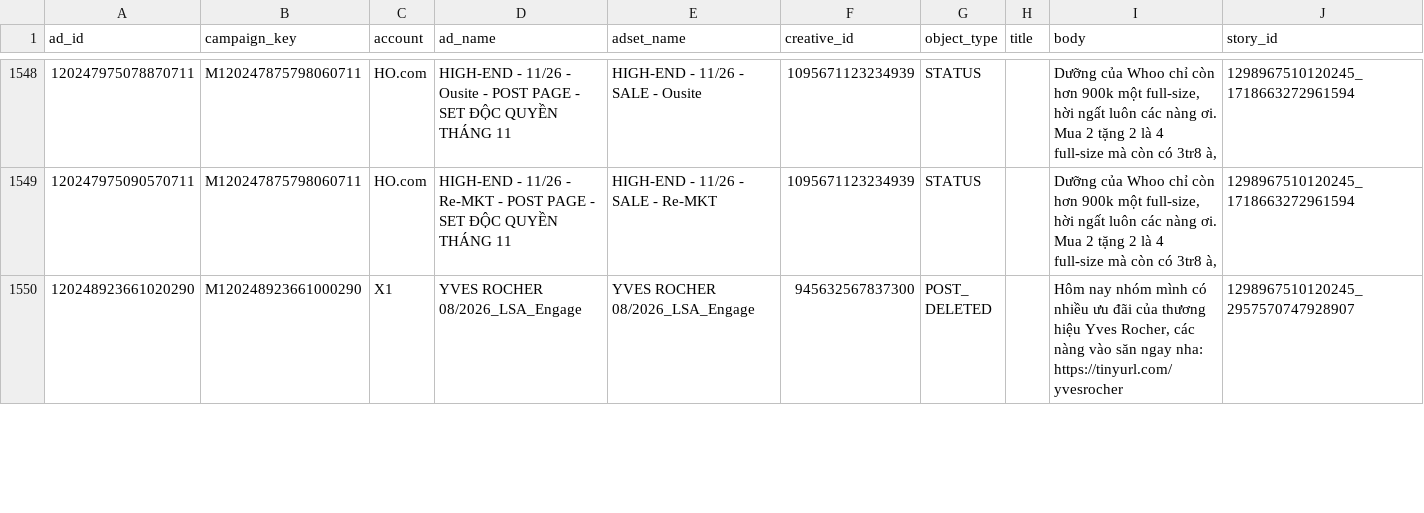
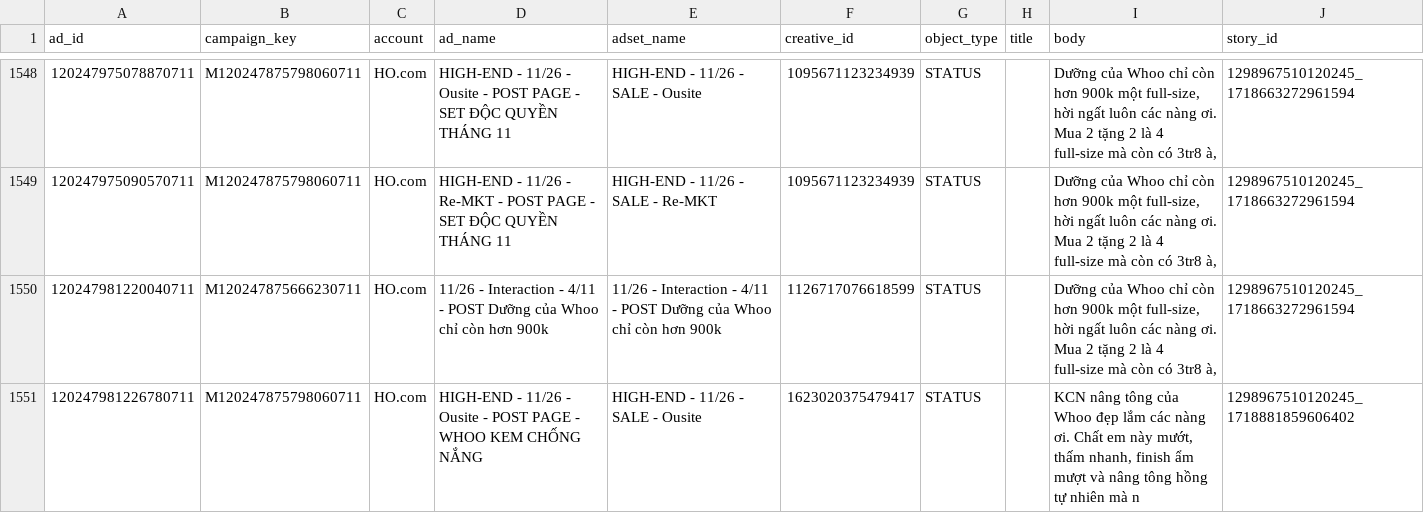
Before and after one commit to vynguyen-HO/ezs-dashboard, a CSV file: media/data/meta_ads.csv, drawn as a sheet; only a part is shown, gaps mark what is left out; the shorter side is filled out with more unchanged rows; the diff covers the shown part only.

```diff
--- a/media/data/meta_ads.csv
+++ b/media/data/meta_ads.csv
@@ -1549 +1549,3 @@ ad_id,campaign_key,account,ad_name,adset_name,creative_id,object_type,title,body
 120247975090570711,M120247875798060711,HO.com,HIGH-END - 11/26 - Re-MKT - POST PAGE - SET ĐỘC QUYỀN THÁNG 11,HIGH-END - 11/26 - SALE - Re-MKT,1095671123234939,STATUS,,"Dưỡng của Whoo chỉ còn hơn 900k một full-size, hời ngất luôn các nàng ơi. Mua 2 tặng 2 là 4 full-size mà còn có 3tr8 à,",1298967510120245_1718663272961594
+120247981220040711,M120247875666230711,HO.com,11/26 - Interaction - 4/11 - POST Dưỡng của Whoo chỉ còn hơn 900k,11/26 - Interaction - 4/11 - POST Dưỡng của Whoo chỉ còn hơn 900k,1126717076618599,STATUS,,"Dưỡng của Whoo chỉ còn hơn 900k một full-size, hời ngất luôn các nàng ơi. Mua 2 tặng 2 là 4 full-size mà còn có 3tr8 à,",1298967510120245_1718663272961594
+120247981226780711,M120247875798060711,HO.com,HIGH-END - 11/26 - Ousite - POST PAGE - WHOO KEM CHỐNG NẮNG,HIGH-END - 11/26 - SALE - Ousite,1623020375479417,STATUS,,"KCN nâng tông của Whoo đẹp lắm các nàng ơi. Chất em này mướt, thấm nhanh, finish ẩm mượt và nâng tông hồng tự nhiên mà n",1298967510120245_1718881859606402
```
Also changed, not shown: 1 added row and 2 edited cells elsewhere in this file, media/data/meta_ads_daily.csv, media/data/tiktok_live_daily.csv, 6 other files.
